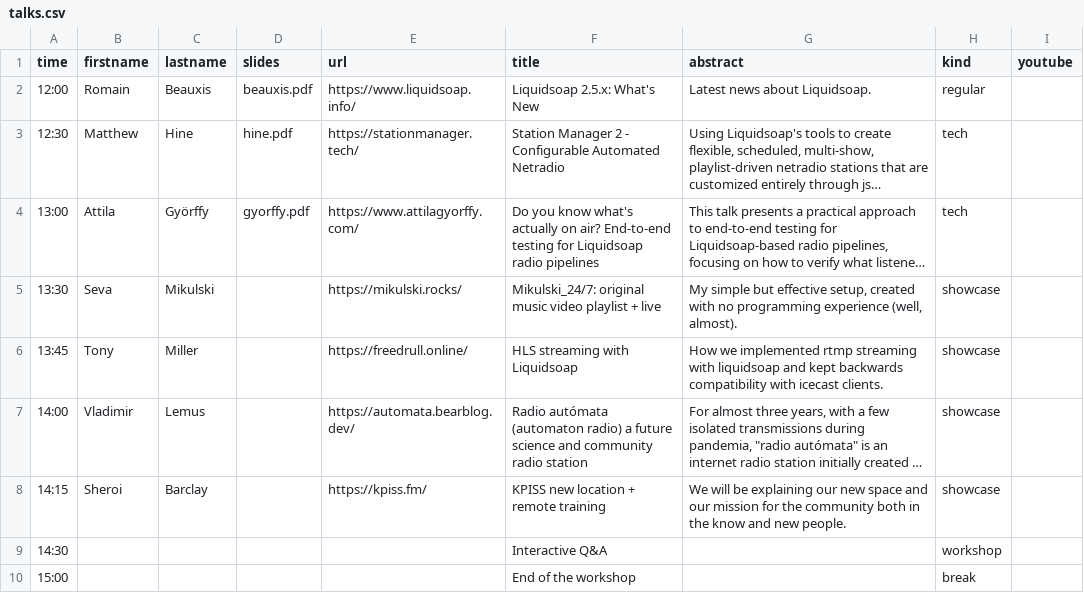
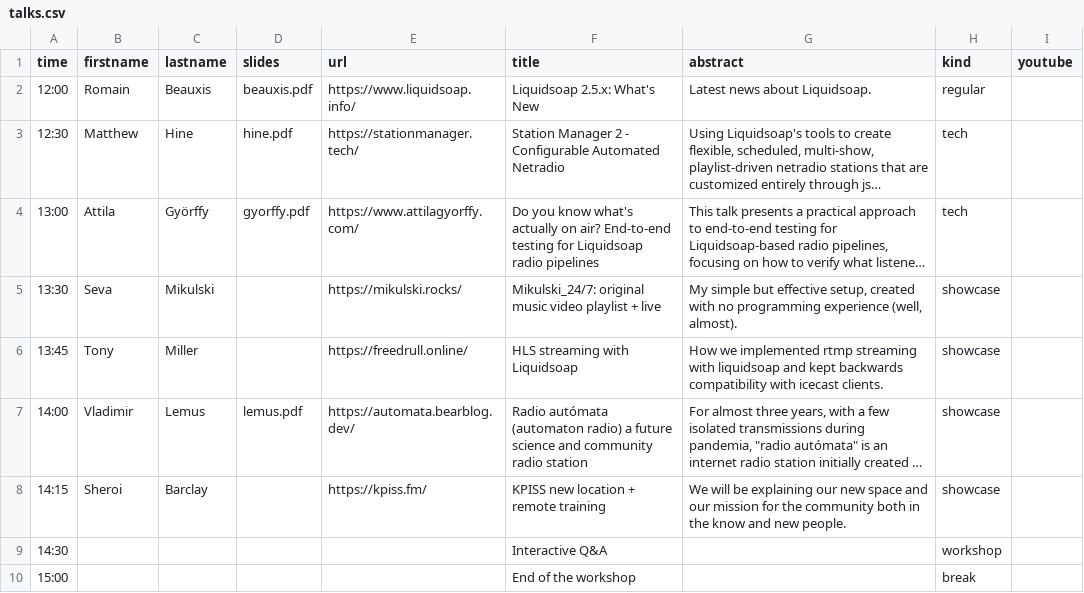
Before and after one commit to savonet/liquidshop, a CSV file: _data/ls6/talks.csv, drawn as a sheet; long unchanged cells end in …; the diff names each change by its address in the sheet, - before the commit and + after, or states it on an @@ line.

Commit message:
slides lemus.

```diff
--- a/_data/ls6/talks.csv
+++ b/_data/ls6/talks.csv
-D7 (slides): (empty)
+D7 (slides): lemus.pdf
```
Also changed, not shown: 1 other file.
